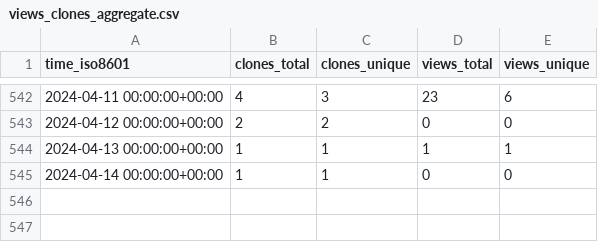
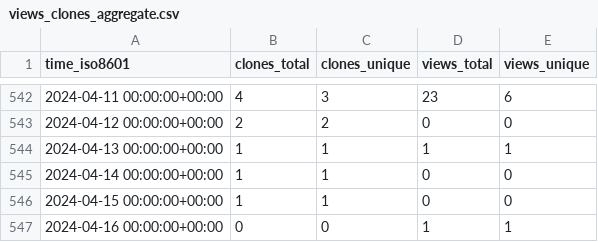
Before and after one commit to Neosperience/backpack, a CSV file: Neosperience/backpack/ghrs-data/views_clones_aggregate.csv, drawn as a sheet; only a part is shown, gaps mark what is left out.

```diff
--- a/Neosperience/backpack/ghrs-data/views_clones_aggregate.csv
+++ b/Neosperience/backpack/ghrs-data/views_clones_aggregate.csv
@@ -545 +545,3 @@ time_iso8601,clones_total,clones_unique,views_total,views_unique
 2024-04-14 00:00:00+00:00,1,1,0,0
+2024-04-15 00:00:00+00:00,1,1,0,0
+2024-04-16 00:00:00+00:00,0,0,1,1
```
Also changed, not shown: 1 other file.
